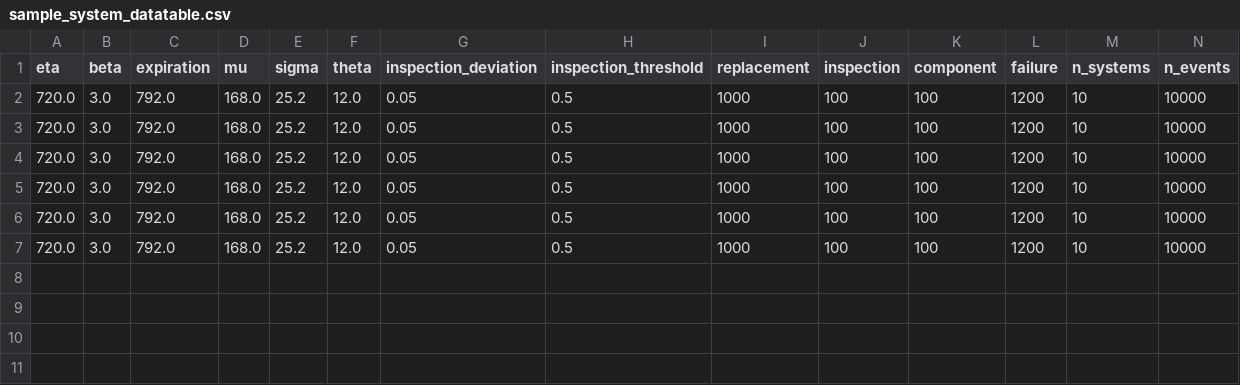
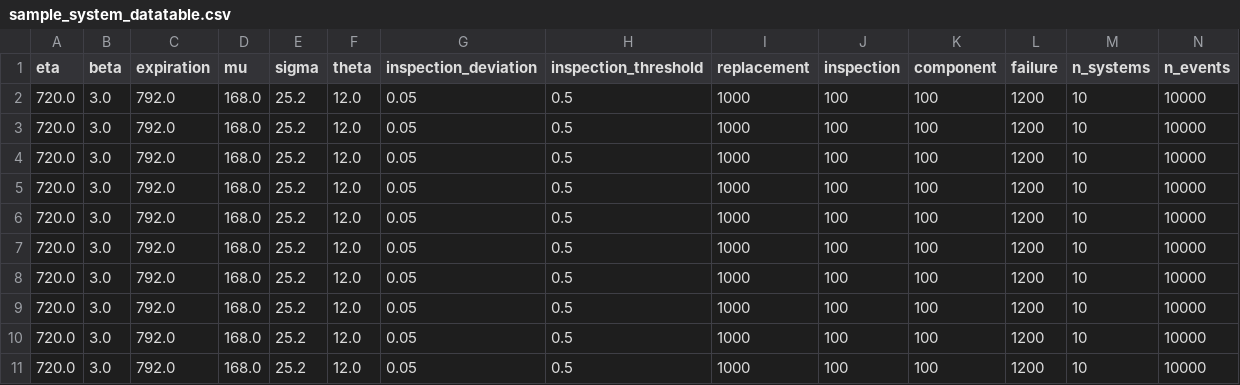
Before and after one commit to alc4ml/ProjetM2D2526, a CSV file: simmcm2d/sample_system_datatable.csv, drawn as a sheet; only a part is shown; rows hold the shown columns only; the diff names each change by its address in the sheet, - before the commit and + after, or states it on an @@ line.

```diff
--- a/simmcm2d/sample_system_datatable.csv
+++ b/simmcm2d/sample_system_datatable.csv
+row 8: 720.0 | 3.0 | 792.0 | 168.0 | 25.2 | 12.0 | 0.05 | 0.5 | 1000 | 100 | 100 | 1200 | 10 | 10000
+row 9: 720.0 | 3.0 | 792.0 | 168.0 | 25.2 | 12.0 | 0.05 | 0.5 | 1000 | 100 | 100 | 1200 | 10 | 10000
+row 10: 720.0 | 3.0 | 792.0 | 168.0 | 25.2 | 12.0 | 0.05 | 0.5 | 1000 | 100 | 100 | 1200 | 10 | 10000
+row 11: 720.0 | 3.0 | 792.0 | 168.0 | 25.2 | 12.0 | 0.05 | 0.5 | 1000 | 100 | 100 | 1200 | 10 | 10000
```
Also changed, not shown: simmcm2d/examples/sample_system_datatable.csv, 7 other files.
